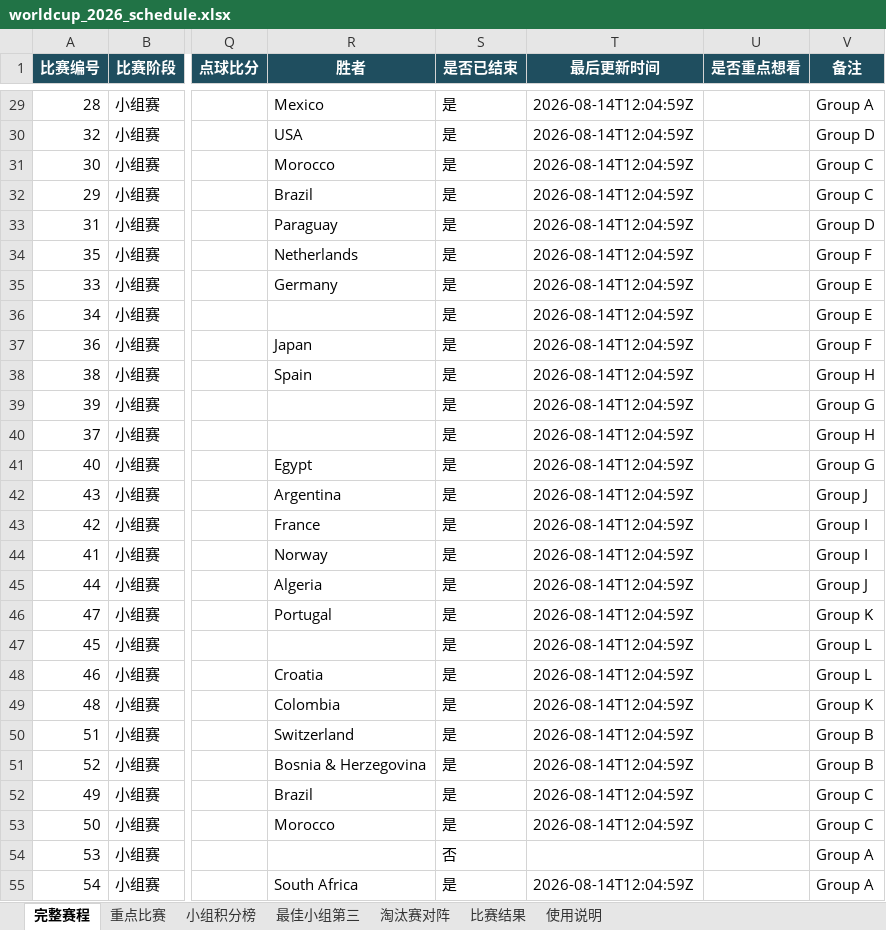
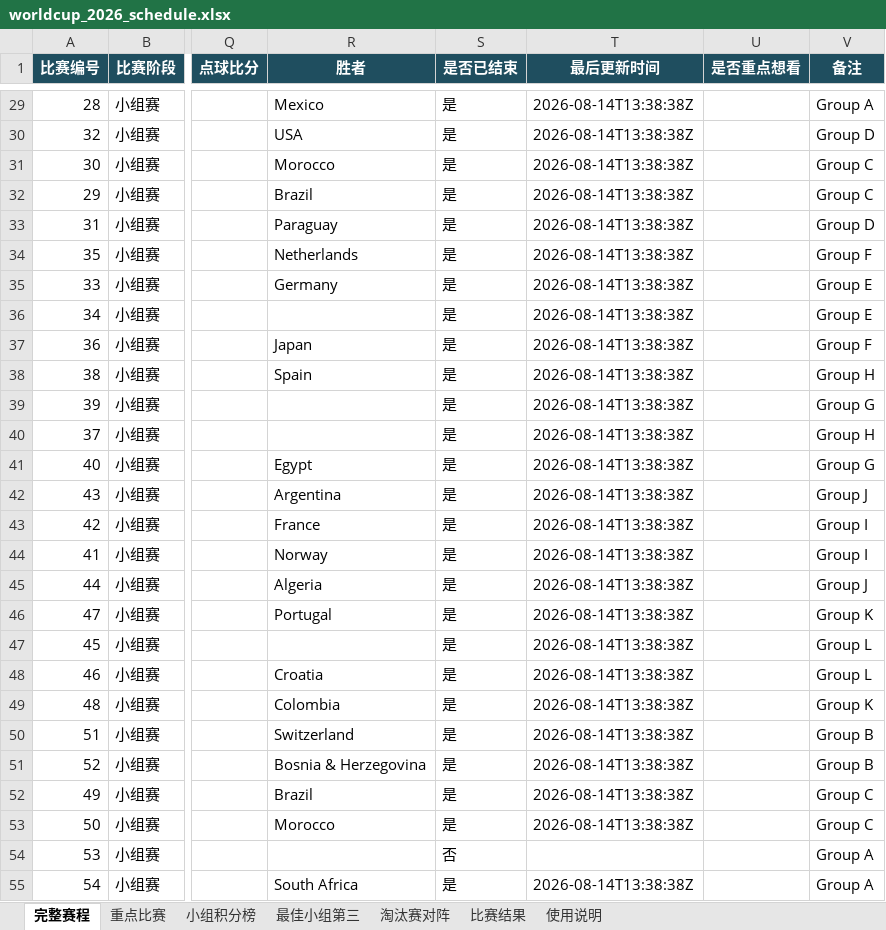
Before and after one commit to zhaojinwen2023-oss/World-Cup-2026, an Excel workbook: worldcup-schedule/output/worldcup_2026_schedule.xlsx, sheet 完整赛程, drawn as a sheet; only a part is shown, gaps mark what is left out; values as stored, in another font and other column widths than the file's, no borders; table styles not drawn; the diff covers the shown part only; the diff names each change by its address in the sheet, - before the commit and + after, or states it on an @@ line.

```diff
--- a/worldcup-schedule/output/worldcup_2026_schedule.xlsx (sheet 完整赛程)
+++ b/worldcup-schedule/output/worldcup_2026_schedule.xlsx (sheet 完整赛程)
-T29:T53 (最后更新时间): 2026-08-14T12:04:59Z
+T29:T53 (最后更新时间): 2026-08-14T13:38:38Z
-T55 (最后更新时间): 2026-08-14T12:04:59Z
+T55 (最后更新时间): 2026-08-14T13:38:38Z
```
Also changed, not shown: 74 edited cells elsewhere in this sheet, sheet 比赛结果, sheet 使用说明, 6 other files.
